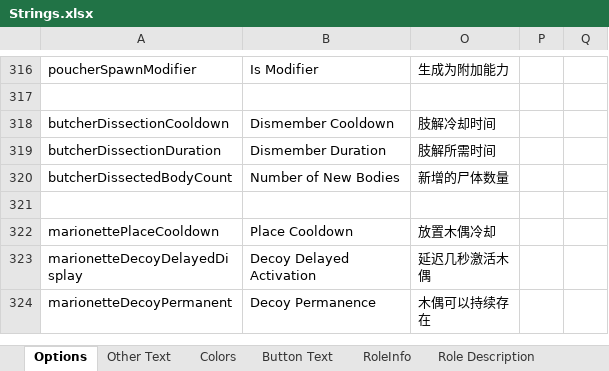
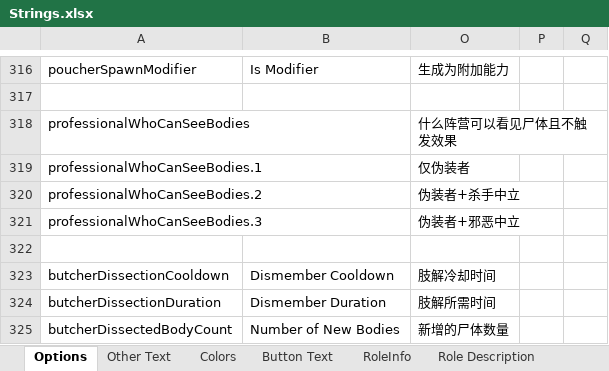
Before and after one commit to mxyx-club/TheOtherUs-Edited, an Excel workbook: Strings.xlsx, sheet Options, drawn as a sheet; only a part is shown, gaps mark what is left out; the shorter side is filled out with more unchanged rows; values as stored, in another font and other column widths than the file's, no borders; the diff names each change by its address in the sheet, - before the commit and + after, or states it on an @@ line.

Commit message:
Add NewRoles Professional

```diff
--- a/Strings.xlsx (sheet Options)
+++ b/Strings.xlsx (sheet Options)
+row 318: professionalWhoCanSeeBodies |  | 什么阵营可以看见尸体且不触发效果
+row 319: professionalWhoCanSeeBodies.1 |  | 仅伪装者
+row 320: professionalWhoCanSeeBodies.2 |  | 伪装者+杀手中立
+row 321: professionalWhoCanSeeBodies.3 |  | 伪装者+邪恶中立
+row 322: (empty)
```
Also changed, not shown: sheet RoleInfo, sheet Role Description, 12 other files.
